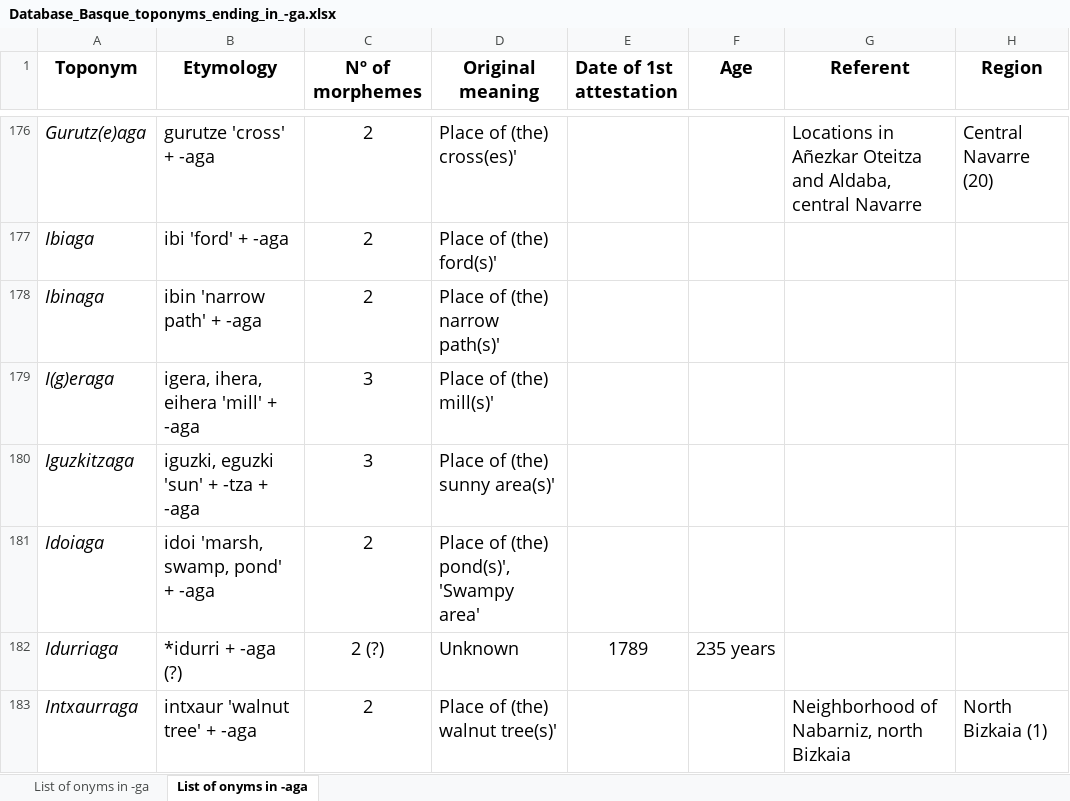
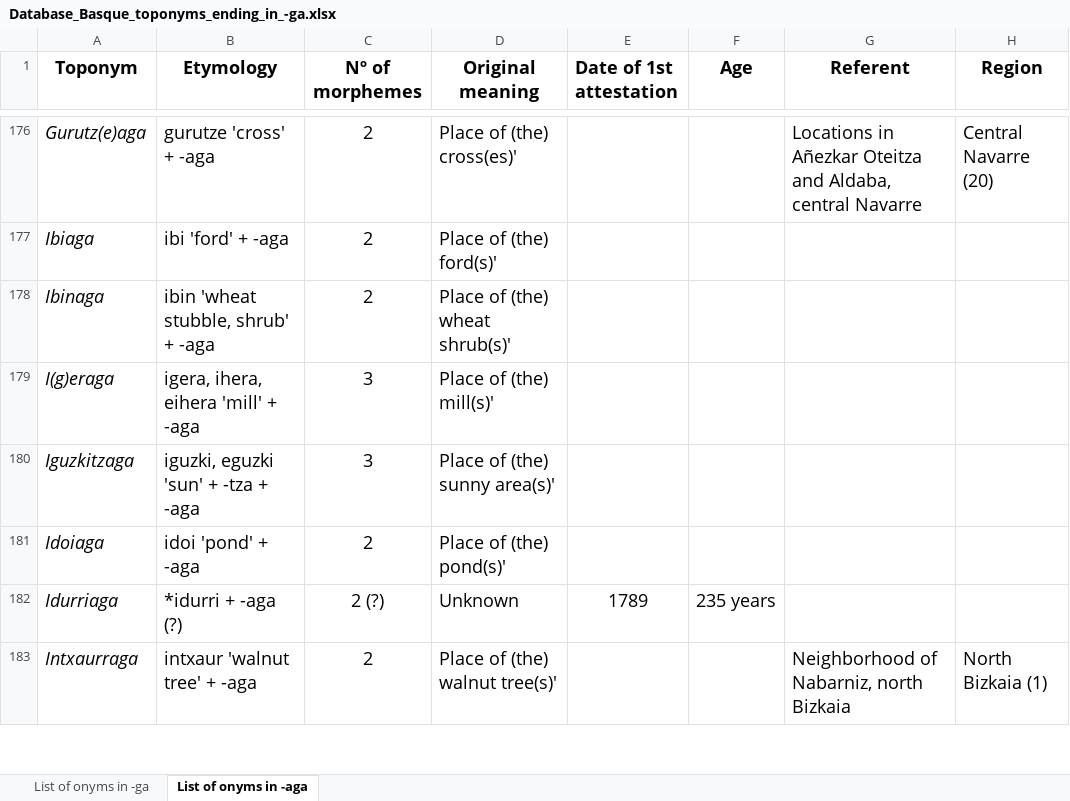
Before and after one commit to IkerSalaberri/Basque-onyms-ending-in--ga, an Excel workbook: Database_Basque_toponyms_ending_in_-ga.xlsx, sheet List of onyms in -aga, drawn as a sheet; only a part is shown, gaps mark what is left out; values as stored, in another font and other column widths than the file's, no borders; the diff covers the shown part only; the diff names each change by its address in the sheet, - before the commit and + after, or states it on an @@ line.

```diff
--- a/Database_Basque_toponyms_ending_in_-ga.xlsx (sheet List of onyms in -aga)
+++ b/Database_Basque_toponyms_ending_in_-ga.xlsx (sheet List of onyms in -aga)
-B178 (Etymology): ibin 'narrow path' + -aga
+B178 (Etymology): ibin 'wheat stubble, shrub' + -aga
-D178 (Original meaning): Place of (the) narrow path(s)'
+D178 (Original meaning): Place of (the) wheat shrub(s)'
-B181 (Etymology): idoi 'marsh, swamp, pond' + -aga
+B181 (Etymology): idoi 'pond' + -aga
-D181 (Original meaning): Place of (the) pond(s)', 'Swampy area'
+D181 (Original meaning): Place of (the) pond(s)'
```
Also changed, not shown: 64 edited cells elsewhere in this sheet.
